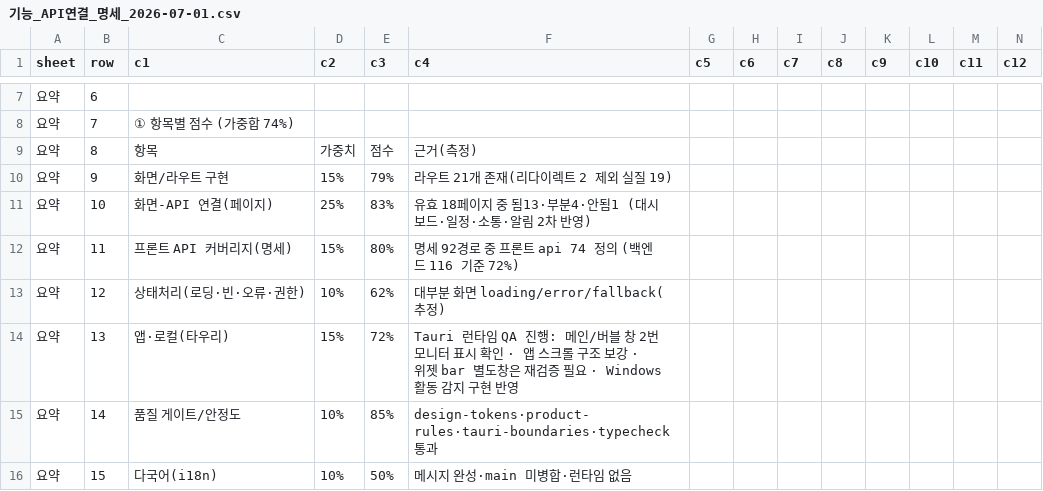
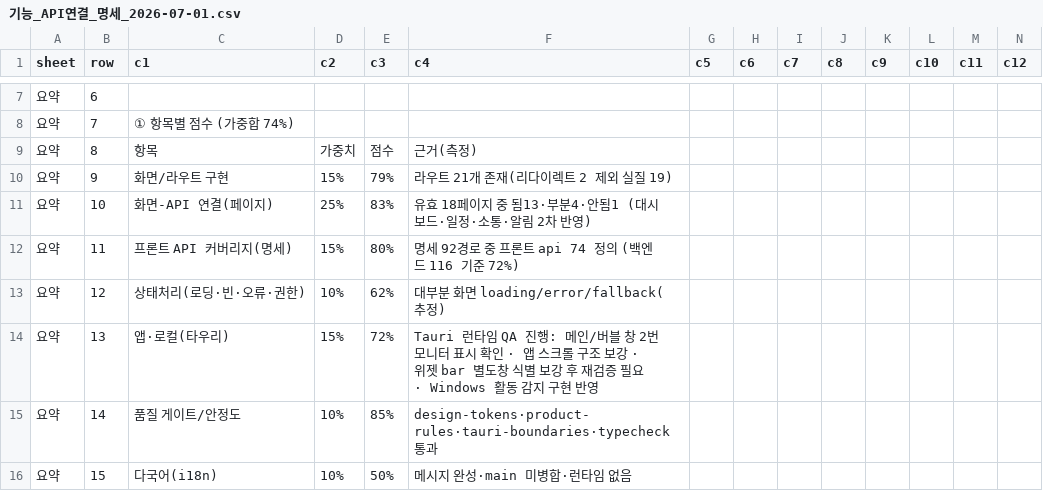
Before and after one commit to kosta-dev-sjh/bubli-frontend, a CSV file: docs/기능_API연결_명세_2026-07-01.csv, drawn as a sheet; only a part is shown, gaps mark what is left out; the diff covers the shown part only.

```diff
--- a/docs/기능_API연결_명세_2026-07-01.csv
+++ b/docs/기능_API연결_명세_2026-07-01.csv
@@ -13,3 +13,3 @@
 요약,12,상태처리(로딩·빈·오류·권한),10%,62%,대부분 화면 loading/error/fallback(추정),,,,,,,,
-요약,13,앱·로컬(타우리),15%,72%,Tauri 런타임 QA 진행: 메인/버블 창 2번 모니터 표시 확인 · 앱 스크롤 구조 보강 · 위젯 bar 별도창은 재검증 필요 · Windows 활동 감지 구현 반영,,,,,,,,
+요약,13,앱·로컬(타우리),15%,72%,Tauri 런타임 QA 진행: 메인/버블 창 2번 모니터 표시 확인 · 앱 스크롤 구조 보강 · 위젯 bar 별도창 식별 보강 후 재검증 필요 · Windows 활동 감지 구현 반영,,,,,,,,
 요약,14,품질 게이트/안정도,10%,85%,design-tokens·product-rules·tauri-boundaries·typecheck 통과,,,,,,,,
```
Also changed, not shown: 4 edited cells elsewhere in this file, 1 other file.
